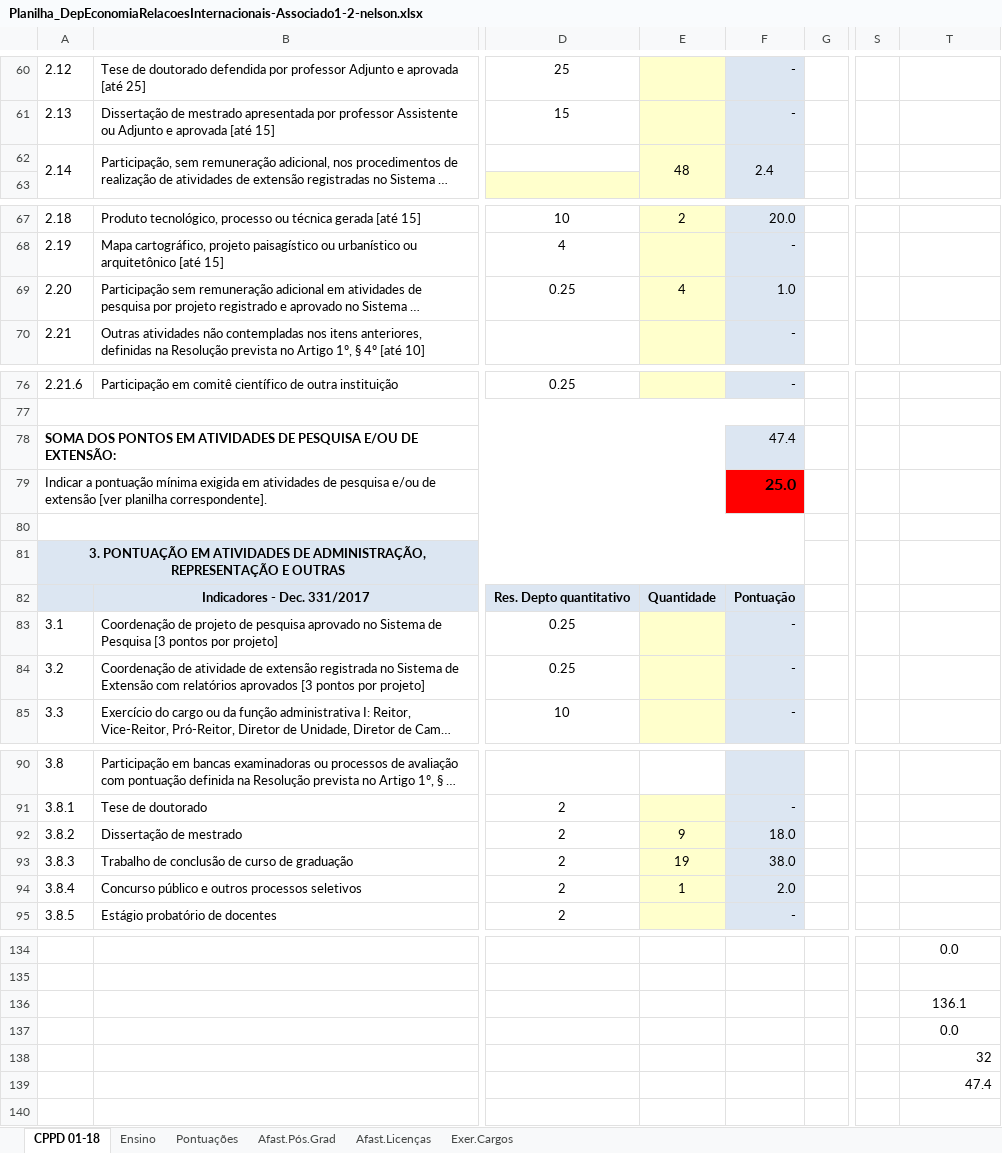
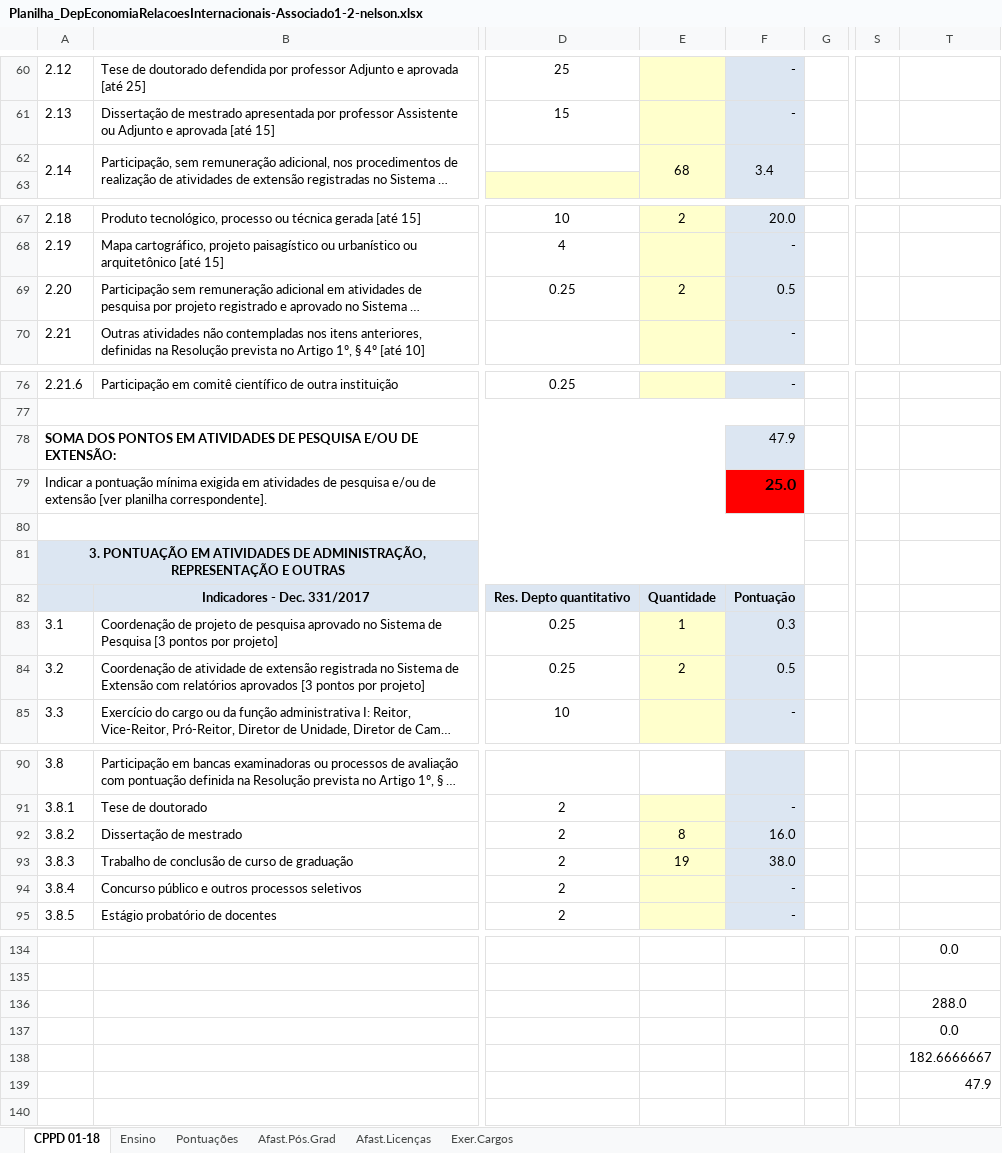
Before and after one commit to ecompfin-ufrgs/progressao_promocao_ufrgs, an Excel workbook: docs/Associado1-2/Planilha_DepEconomiaRelacoesInternacionais-Associado1-2-nelson.xlsx, sheet CPPD 01-18, drawn as a sheet; only a part is shown, gaps mark what is left out; long unchanged cells end in …; values as stored, in another font and other column widths than the file's, no borders; charts and pictures not drawn; the diff covers the shown part only; the diff names each change by its address in the sheet, - before the commit and + after, or states it on an @@ line.

```diff
--- a/docs/Associado1-2/Planilha_DepEconomiaRelacoesInternacionais-Associado1-2-nelson.xlsx (sheet CPPD 01-18)
+++ b/docs/Associado1-2/Planilha_DepEconomiaRelacoesInternacionais-Associado1-2-nelson.xlsx (sheet CPPD 01-18)
-E62: 48
+E62: 68
-F62: 2.4
+F62: 3.4
-E69: 4
+E69: 2
-F69: 1.0
+F69: 0.5
-F78: 47.4
+F78: 47.9
-E83: (empty)
+E83: 1
-F83: -
+F83: 0.3
-E84: (empty)
+E84: 2
-F84: -
+F84: 0.5
-E92: 9
+E92: 8
-F92: 18.0
+F92: 16.0
-E94: 1
+E94: (empty)
-F94: 2.0
+F94: -
-T136: 136.1
+T136: 288.0
-T138: 32
+T138: 182.6666667
-T139: 47.4
+T139: 47.9
```
Also changed, not shown: 14 edited cells elsewhere in this sheet, charts or pictures.
